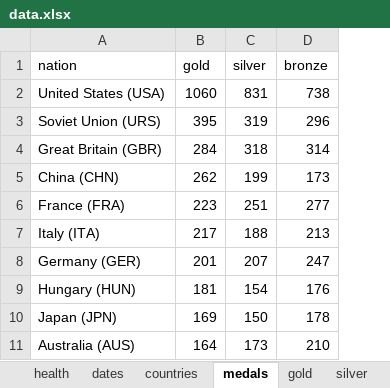
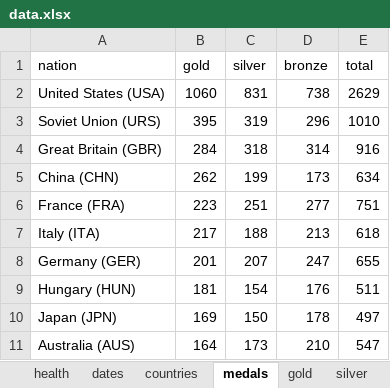
Before and after one commit to Mathematics2010/maths, an Excel workbook: data.xlsx, sheet medals, drawn as a sheet; values as stored, in another font and other column widths than the file's, no borders; the diff names each change by its address in the sheet, - before the commit and + after, or states it on an @@ line.

Commit message:
Add files via upload

```diff
--- a/data.xlsx (sheet medals)
+++ b/data.xlsx (sheet medals)
+column E (total), rows 2-11: 2629 | 1010 | 916 | 634 | 751 | 618 | 655 | 511 | 497 | 547
```
